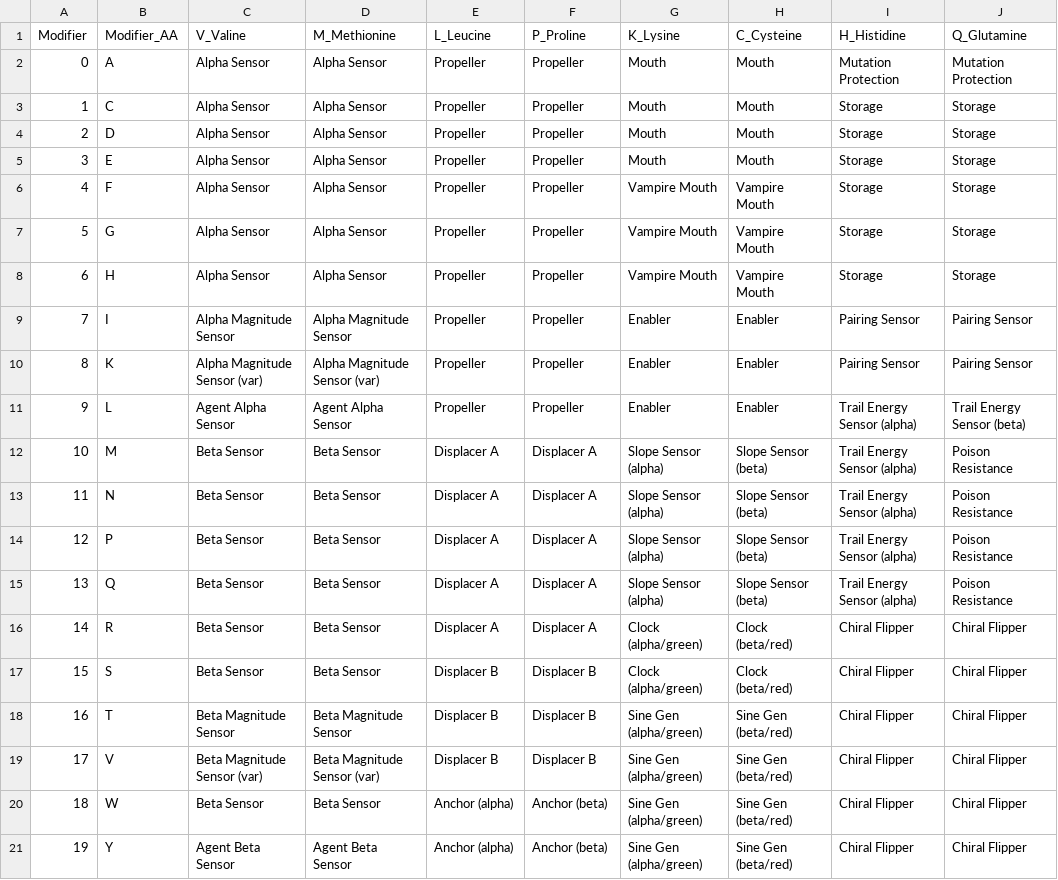
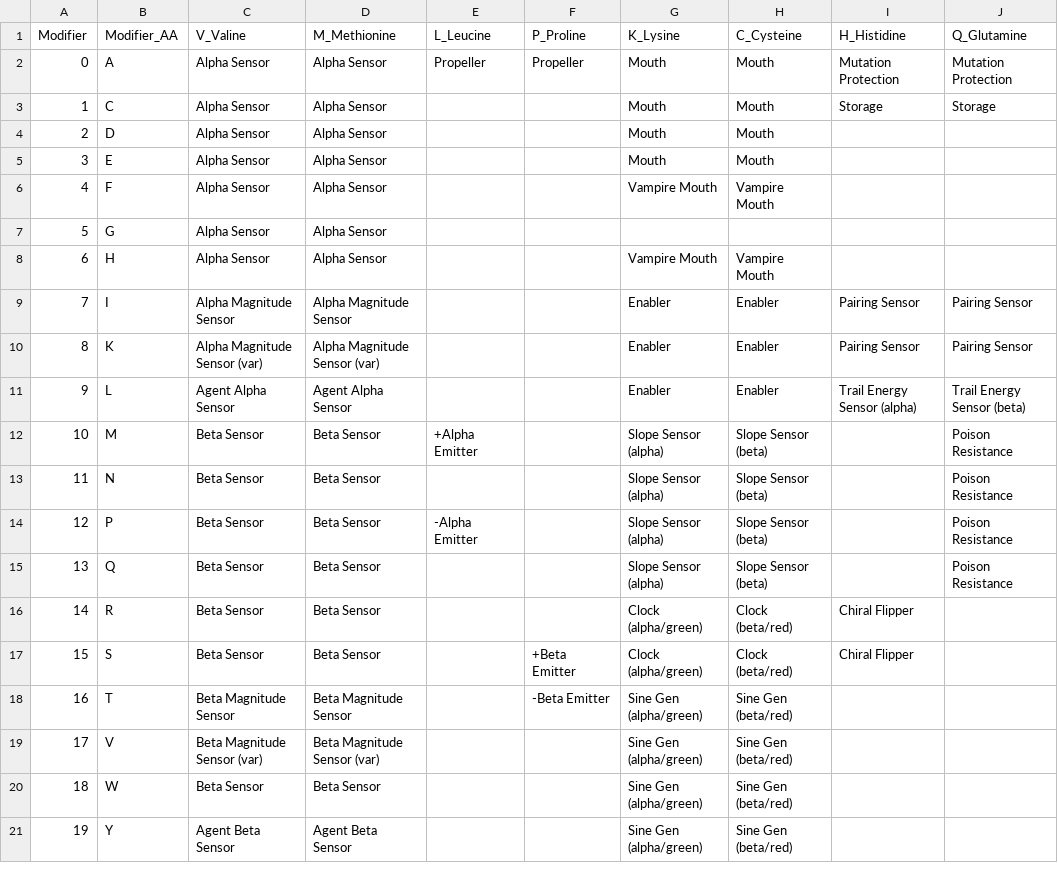
Before and after one commit to Manalokosdev/Ribossome, a CSV file: config/ORGAN_TABLE.csv, drawn as a sheet.

Commit message:
Refactor neighbor sensors to direct agent sampling and reduce organ slots
- Repurpose torque_debug as packed 24-bit RGB cache per agent
- Switch neighbor color sensors to read agent.torque_debug directly (no trail lookup)
- Switch trail energy sensor to read agent.energy directly (no trail lookup)
- Add early return in trail diffusion when opacity=0 (safe now that sensors don't depend on trails)
- Reduce organ mappings to essential slots only:
  * Propellers: LA and PA only
  * Internal signal emitters: LM(+alpha), LP(-alpha), PS(+beta), PT(-beta)
  * Storage: HC and QC only
  * Chiral flipper: HR and HS only
- Remove poison resistance from H promoter (HM/HN/HP/HQ)
- Remove vampire mouth from KG and CG
- Keep ORGAN_TABLE.csv and shader translation logic synchronized

```diff
--- a/config/ORGAN_TABLE.csv
+++ b/config/ORGAN_TABLE.csv
@@ -2,20 +2,20 @@ Modifier,Modifier_AA,V_Valine,M_Methionine,L_Leucine,P_Proline,K_Lysine,C_Cystei
 0,A,Alpha Sensor,Alpha Sensor,Propeller,Propeller,Mouth,Mouth,Mutation Protection,Mutation Protection
-1,C,Alpha Sensor,Alpha Sensor,Propeller,Propeller,Mouth,Mouth,Storage,Storage
-2,D,Alpha Sensor,Alpha Sensor,Propeller,Propeller,Mouth,Mouth,Storage,Storage
-3,E,Alpha Sensor,Alpha Sensor,Propeller,Propeller,Mouth,Mouth,Storage,Storage
-4,F,Alpha Sensor,Alpha Sensor,Propeller,Propeller,Vampire Mouth,Vampire Mouth,Storage,Storage
-5,G,Alpha Sensor,Alpha Sensor,Propeller,Propeller,Vampire Mouth,Vampire Mouth,Storage,Storage
-6,H,Alpha Sensor,Alpha Sensor,Propeller,Propeller,Vampire Mouth,Vampire Mouth,Storage,Storage
-7,I,Alpha Magnitude Sensor,Alpha Magnitude Sensor,Propeller,Propeller,Enabler,Enabler,Pairing Sensor,Pairing Sensor
-8,K,Alpha Magnitude Sensor (var),Alpha Magnitude Sensor (var),Propeller,Propeller,Enabler,Enabler,Pairing Sensor,Pairing Sensor
-9,L,Agent Alpha Sensor,Agent Alpha Sensor,Propeller,Propeller,Enabler,Enabler,Trail Energy Sensor (alpha),Trail Energy Sensor (beta)
-10,M,Beta Sensor,Beta Sensor,Displacer A,Displacer A,Slope Sensor (alpha),Slope Sensor (beta),Trail Energy Sensor (alpha),Poison Resistance
-11,N,Beta Sensor,Beta Sensor,Displacer A,Displacer A,Slope Sensor (alpha),Slope Sensor (beta),Trail Energy Sensor (alpha),Poison Resistance
-12,P,Beta Sensor,Beta Sensor,Displacer A,Displacer A,Slope Sensor (alpha),Slope Sensor (beta),Trail Energy Sensor (alpha),Poison Resistance
-13,Q,Beta Sensor,Beta Sensor,Displacer A,Displacer A,Slope Sensor (alpha),Slope Sensor (beta),Trail Energy Sensor (alpha),Poison Resistance
-14,R,Beta Sensor,Beta Sensor,Displacer A,Displacer A,Clock (alpha/green),Clock (beta/red),Chiral Flipper,Chiral Flipper
-15,S,Beta Sensor,Beta Sensor,Displacer B,Displacer B,Clock (alpha/green),Clock (beta/red),Chiral Flipper,Chiral Flipper
-16,T,Beta Magnitude Sensor,Beta Magnitude Sensor,Displacer B,Displacer B,Sine Gen (alpha/green),Sine Gen (beta/red),Chiral Flipper,Chiral Flipper
-17,V,Beta Magnitude Sensor (var),Beta Magnitude Sensor (var),Displacer B,Displacer B,Sine Gen (alpha/green),Sine Gen (beta/red),Chiral Flipper,Chiral Flipper
-18,W,Beta Sensor,Beta Sensor,Anchor (alpha),Anchor (beta),Sine Gen (alpha/green),Sine Gen (beta/red),Chiral Flipper,Chiral Flipper
-19,Y,Agent Beta Sensor,Agent Beta Sensor,Anchor (alpha),Anchor (beta),Sine Gen (alpha/green),Sine Gen (beta/red),Chiral Flipper,Chiral Flipper
+1,C,Alpha Sensor,Alpha Sensor,,,Mouth,Mouth,Storage,Storage
+2,D,Alpha Sensor,Alpha Sensor,,,Mouth,Mouth,,
+3,E,Alpha Sensor,Alpha Sensor,,,Mouth,Mouth,,
+4,F,Alpha Sensor,Alpha Sensor,,,Vampire Mouth,Vampire Mouth,,
+5,G,Alpha Sensor,Alpha Sensor,,,,,,
+6,H,Alpha Sensor,Alpha Sensor,,,Vampire Mouth,Vampire Mouth,,
+7,I,Alpha Magnitude Sensor,Alpha Magnitude Sensor,,,Enabler,Enabler,Pairing Sensor,Pairing Sensor
+8,K,Alpha Magnitude Sensor (var),Alpha Magnitude Sensor (var),,,Enabler,Enabler,Pairing Sensor,Pairing Sensor
+9,L,Agent Alpha Sensor,Agent Alpha Sensor,,,Enabler,Enabler,Trail Energy Sensor (alpha),Trail Energy Sensor (beta)
+10,M,Beta Sensor,Beta Sensor,+Alpha Emitter,,Slope Sensor (alpha),Slope Sensor (beta),,Poison Resistance
+11,N,Beta Sensor,Beta Sensor,,,Slope Sensor (alpha),Slope Sensor (beta),,Poison Resistance
+12,P,Beta Sensor,Beta Sensor,-Alpha Emitter,,Slope Sensor (alpha),Slope Sensor (beta),,Poison Resistance
+13,Q,Beta Sensor,Beta Sensor,,,Slope Sensor (alpha),Slope Sensor (beta),,Poison Resistance
+14,R,Beta Sensor,Beta Sensor,,,Clock (alpha/green),Clock (beta/red),Chiral Flipper,
+15,S,Beta Sensor,Beta Sensor,,+Beta Emitter,Clock (alpha/green),Clock (beta/red),Chiral Flipper,
+16,T,Beta Magnitude Sensor,Beta Magnitude Sensor,,-Beta Emitter,Sine Gen (alpha/green),Sine Gen (beta/red),,
+17,V,Beta Magnitude Sensor (var),Beta Magnitude Sensor (var),,,Sine Gen (alpha/green),Sine Gen (beta/red),,
+18,W,Beta Sensor,Beta Sensor,,,Sine Gen (alpha/green),Sine Gen (beta/red),,
+19,Y,Agent Beta Sensor,Agent Beta Sensor,,,Sine Gen (alpha/green),Sine Gen (beta/red),,
```
Also changed, not shown: 8 other files.
